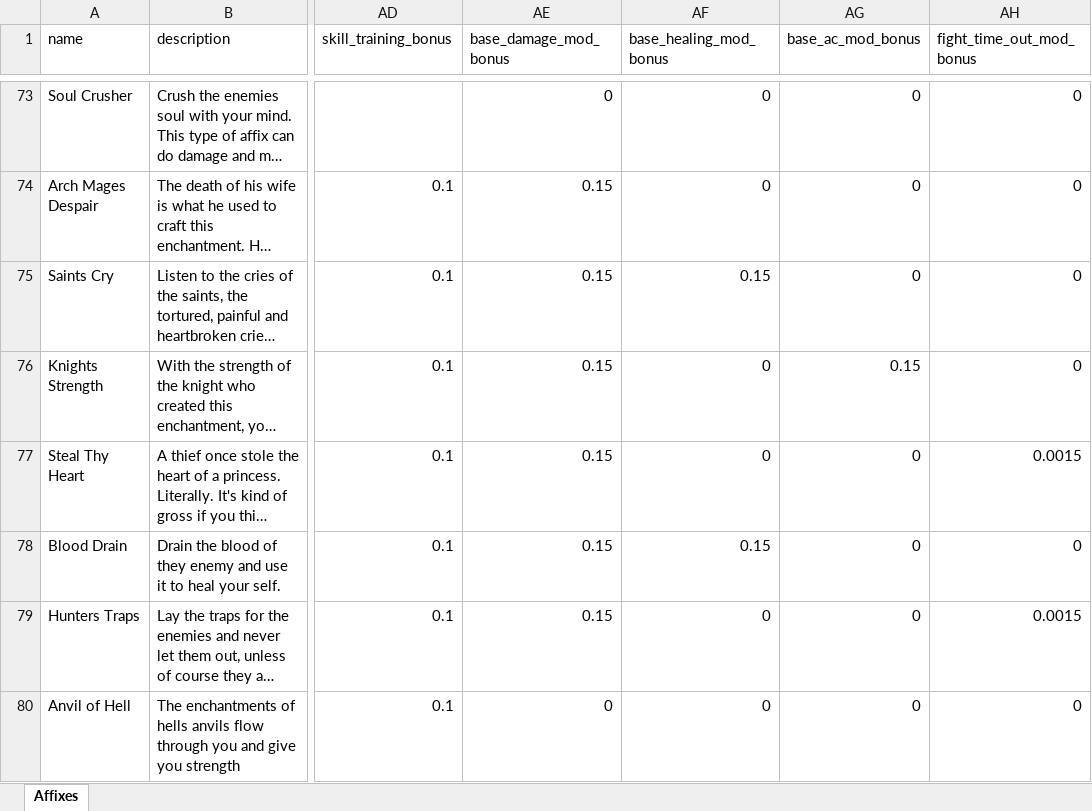
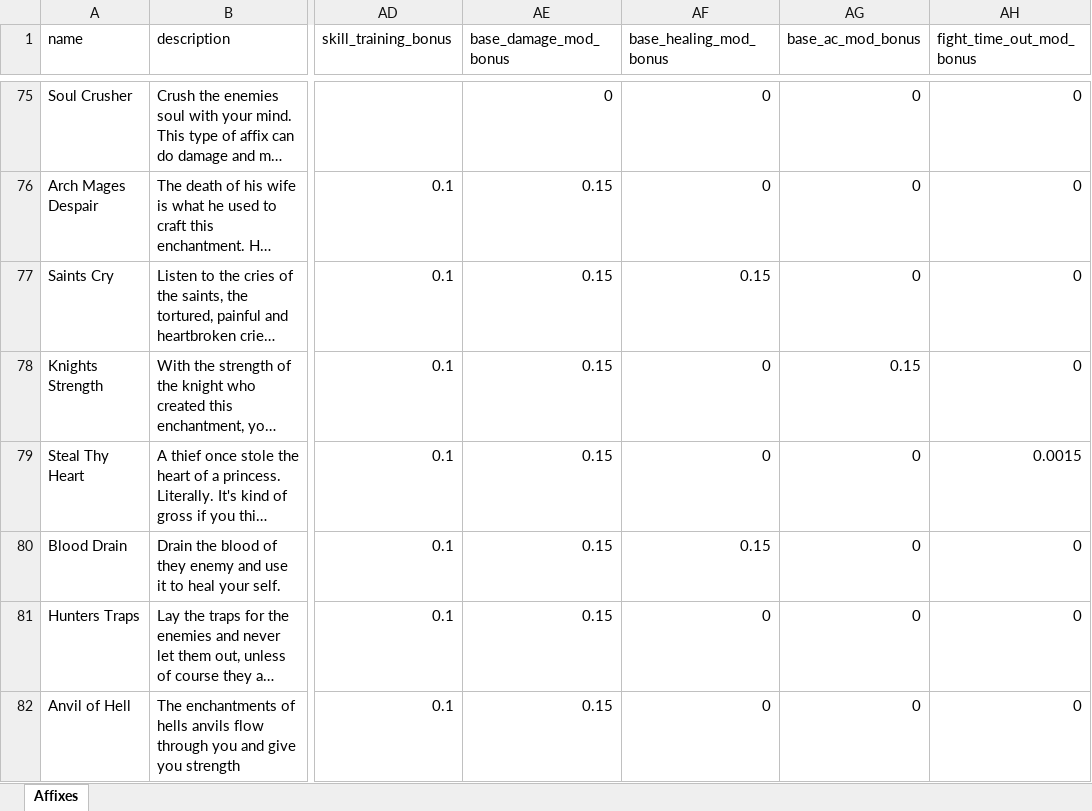
Before and after one commit to AdamKyle/flare, an Excel workbook: resources/data-imports/affixes.xlsx, sheet Affixes, drawn as a sheet; only a part is shown, gaps mark what is left out; long unchanged cells end in …; values as stored, in another font and other column widths than the file's, no borders; addresses are those after the commit; the diff covers the shown part only; the diff names each change by its address in the sheet, - before the commit and + after, or states it on an @@ line.

```diff
--- a/resources/data-imports/affixes.xlsx (sheet Affixes)
+++ b/resources/data-imports/affixes.xlsx (sheet Affixes)
-AH81 (fight_time_out_mod_bonus): 0.0015
+AH81 (fight_time_out_mod_bonus): 0
-AE82 (base_damage_mod_bonus): 0
+AE82 (base_damage_mod_bonus): 0.15
```
Also changed, not shown: 16 added rows and 17 edited cells elsewhere in this sheet, resources/data-imports/items/QuestItems.xlsx, resources/data-imports/items/weapons.xlsx, 44 other files.
